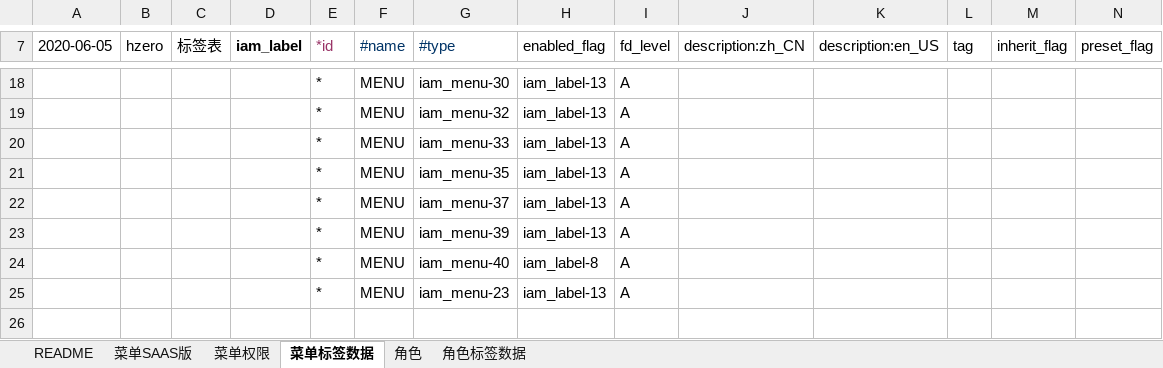
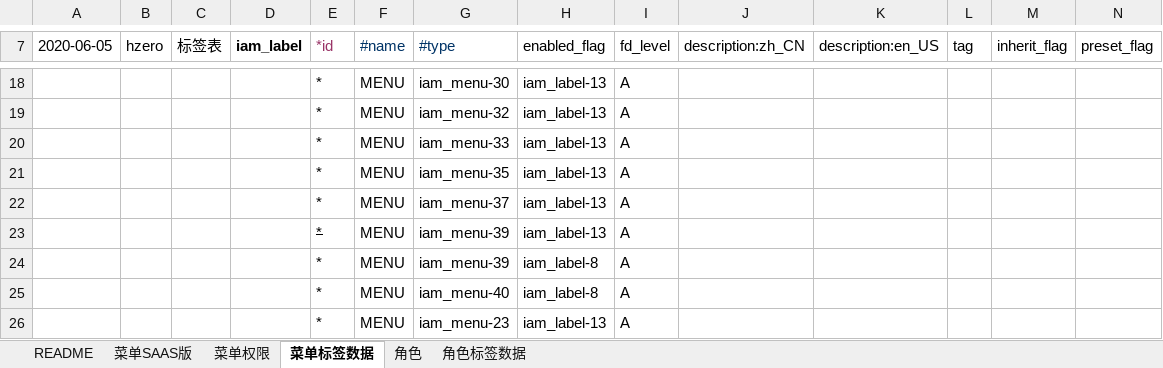
Before and after one commit to open-hand/test-manager-service, an Excel workbook: src/main/resources/script/db/init-data/test_manager_service/hzero_platform/hzero_menu_user_role_label.xlsx, sheet 菜单标签数据, drawn as a sheet; only a part is shown, gaps mark what is left out; values as stored, in another font and other column widths than the file's, no borders; rows hold the shown columns only; the diff names each change by its address in the sheet, - before the commit and + after, or states it on an @@ line.

Commit message:
[FIX]修复excel

```diff
--- a/src/main/resources/script/db/init-data/test_manager_service/hzero_platform/hzero_menu_user_role_label.xlsx (sheet 菜单标签数据)
+++ b/src/main/resources/script/db/init-data/test_manager_service/hzero_platform/hzero_menu_user_role_label.xlsx (sheet 菜单标签数据)
-E23 strikethrough: off
+E23 strikethrough: on
+row 24:  |  |  |  | * | MENU | iam_menu-39 | iam_label-8 | A
```
